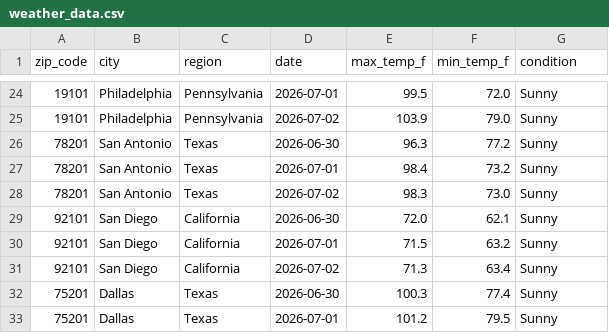
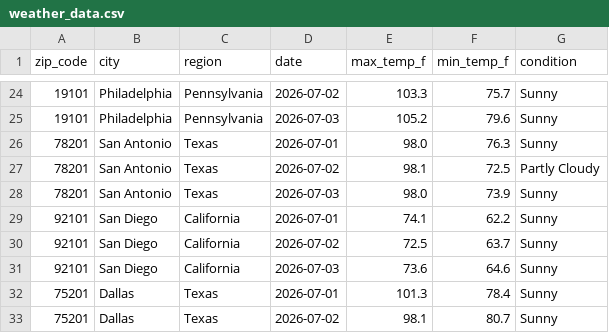
Before and after one commit to lontok/weather-api-pipeline-test, a CSV file: weather_data.csv, drawn as a sheet; only a part is shown, gaps mark what is left out; the diff covers the shown part only.

```diff
--- a/weather_data.csv
+++ b/weather_data.csv
@@ -24,10 +24,10 @@ zip_code,city,region,date,max_temp_f,min_temp_f,condition
-19101,Philadelphia,Pennsylvania,2026-07-01,99.5,72.0,Sunny
-19101,Philadelphia,Pennsylvania,2026-07-02,103.9,79.0,Sunny
-78201,San Antonio,Texas,2026-06-30,96.3,77.2,Sunny
-78201,San Antonio,Texas,2026-07-01,98.4,73.2,Sunny
-78201,San Antonio,Texas,2026-07-02,98.3,73.0,Sunny
-92101,San Diego,California,2026-06-30,72.0,62.1,Sunny
-92101,San Diego,California,2026-07-01,71.5,63.2,Sunny
-92101,San Diego,California,2026-07-02,71.3,63.4,Sunny
-75201,Dallas,Texas,2026-06-30,100.3,77.4,Sunny
-75201,Dallas,Texas,2026-07-01,101.2,79.5,Sunny
+19101,Philadelphia,Pennsylvania,2026-07-02,103.3,75.7,Sunny
+19101,Philadelphia,Pennsylvania,2026-07-03,105.2,79.6,Sunny
+78201,San Antonio,Texas,2026-07-01,98.0,76.3,Sunny
+78201,San Antonio,Texas,2026-07-02,98.1,72.5,Partly Cloudy
+78201,San Antonio,Texas,2026-07-03,98.0,73.9,Sunny
+92101,San Diego,California,2026-07-01,74.1,62.2,Sunny
+92101,San Diego,California,2026-07-02,72.5,63.7,Sunny
+92101,San Diego,California,2026-07-03,73.6,64.6,Sunny
+75201,Dallas,Texas,2026-07-01,101.3,78.4,Sunny
+75201,Dallas,Texas,2026-07-02,98.1,80.7,Sunny
```
Also changed, not shown: 1 added row, 1 removed row and 145 edited cells elsewhere in this file.
